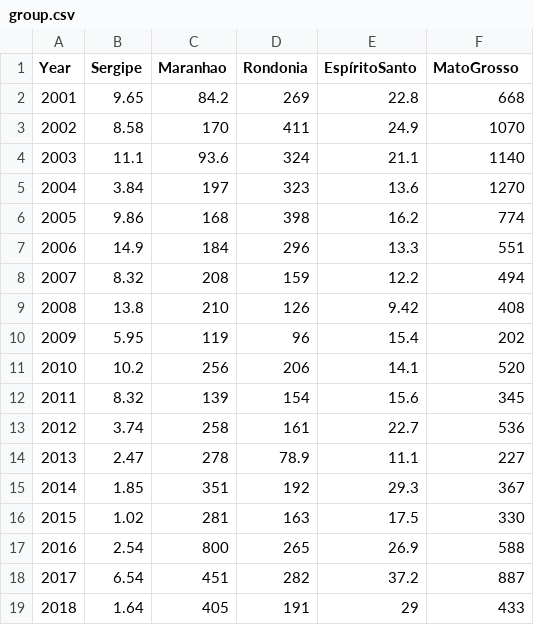
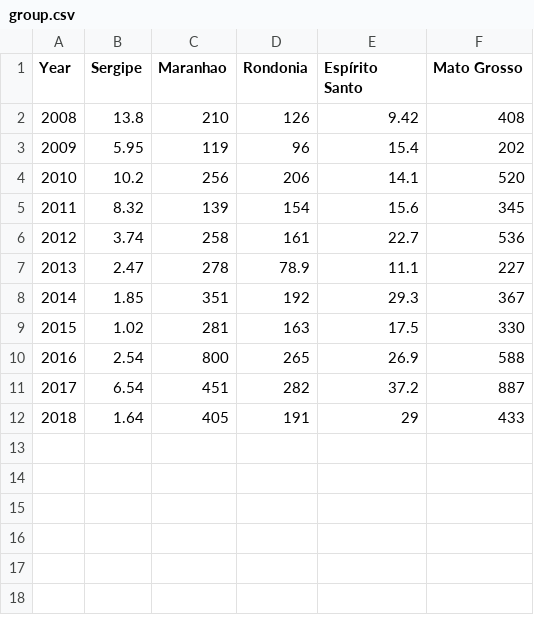
Before and after one commit to DATA300L111-20S/Project-Zero-TCL, a CSV file: group.csv, drawn as a sheet; the diff names each change by its address in the sheet, - before the commit and + after, or states it on an @@ line.

Commit message:
Formatted Bar Chart in V5 code - still needs debugging. Enhanced color scheme and edited spaces in group.csv.

```diff
--- a/group.csv
+++ b/group.csv
-E1: EspíritoSanto
+E1: Espírito Santo
-F1: MatoGrosso
+F1: Mato Grosso
-row 2: 2001 | 9.65 | 84.2 | 269 | 22.8 | 668
-row 3: 2002 | 8.58 | 170 | 411 | 24.9 | 1070
-row 4: 2003 | 11.1 | 93.6 | 324 | 21.1 | 1140
-row 5: 2004 | 3.84 | 197 | 323 | 13.6 | 1270
-row 6: 2005 | 9.86 | 168 | 398 | 16.2 | 774
-row 7: 2006 | 14.9 | 184 | 296 | 13.3 | 551
-row 8: 2007 | 8.32 | 208 | 159 | 12.2 | 494
```
Also changed, not shown: 1 other file.
